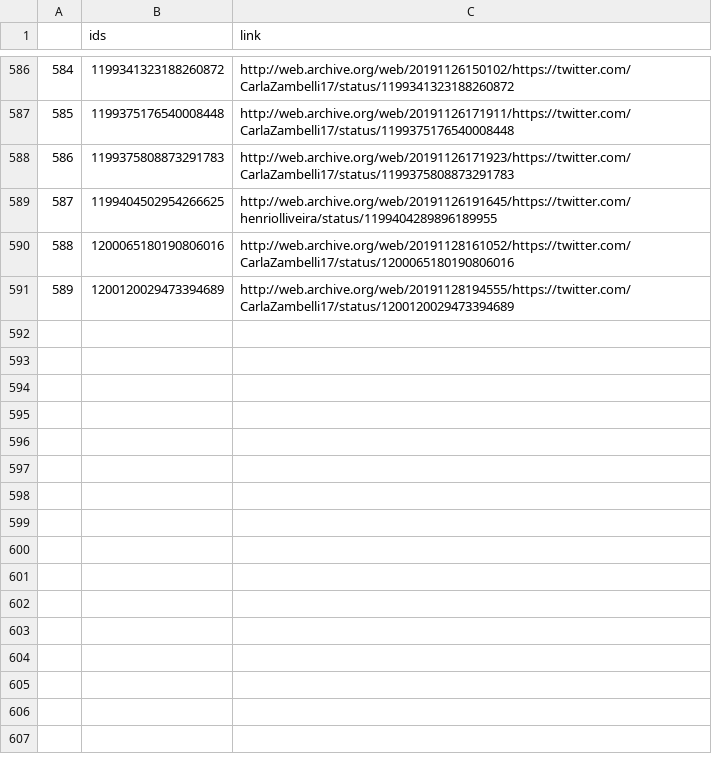
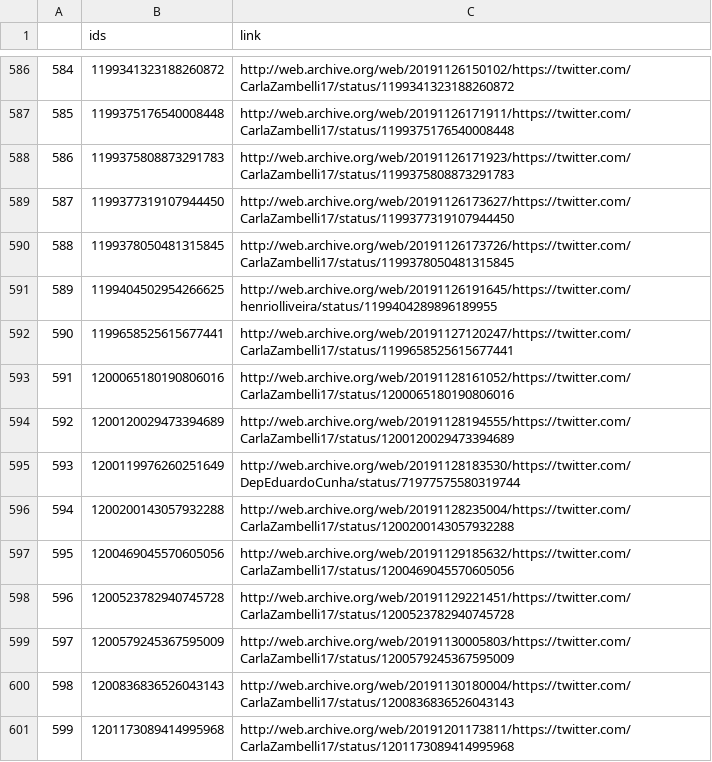
Before and after one commit to projeto7c0/7c0-core, a CSV file: csv/tweets_deletados_de_carlazambelli17.csv, drawn as a sheet; only a part is shown, gaps mark what is left out; addresses are those after the commit; the diff names each change by its address in the sheet, - before the commit and + after, or states it on an @@ line.

```diff
--- a/csv/tweets_deletados_de_carlazambelli17.csv
+++ b/csv/tweets_deletados_de_carlazambelli17.csv
+row 589: 587 | 1199377319107944450 | http://web.archive.org/web/20191126173627/https://twitter.com/CarlaZambelli17/status/1199377319107944450
+row 590: 588 | 1199378050481315845 | http://web.archive.org/web/20191126173726/https://twitter.com/CarlaZambelli17/status/1199378050481315845
@@ column A renumbered between rows 591 and 594 @@
+row 592: 590 | 1199658525615677441 | http://web.archive.org/web/20191127120247/https://twitter.com/CarlaZambelli17/status/1199658525615677441
+row 595: 593 | 1200119976260251649 | http://web.archive.org/web/20191128183530/https://twitter.com/DepEduardoCunha/status/71977575580319744
+row 596: 594 | 1200200143057932288 | http://web.archive.org/web/20191128235004/https://twitter.com/CarlaZambelli17/status/1200200143057932288
+row 597: 595 | 1200469045570605056 | http://web.archive.org/web/20191129185632/https://twitter.com/CarlaZambelli17/status/1200469045570605056
+row 598: 596 | 1200523782940745728 | http://web.archive.org/web/20191129221451/https://twitter.com/CarlaZambelli17/status/1200523782940745728
+row 599: 597 | 1200579245367595009 | http://web.archive.org/web/20191130005803/https://twitter.com/CarlaZambelli17/status/1200579245367595009
+row 600: 598 | 1200836836526043143 | http://web.archive.org/web/20191130180004/https://twitter.com/CarlaZambelli17/status/1200836836526043143
+row 601: 599 | 1201173089414995968 | http://web.archive.org/web/20191201173811/https://twitter.com/CarlaZambelli17/status/1201173089414995968
```
Also changed, not shown: csv/tweets_deletados_de_chico_dangelo.csv, csv/tweets_deletados_de_enioverri.csv, 19 other files.
